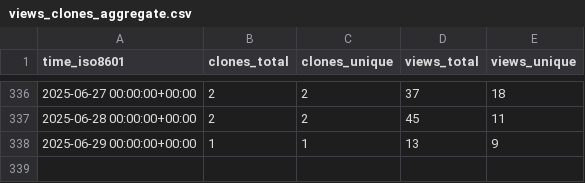
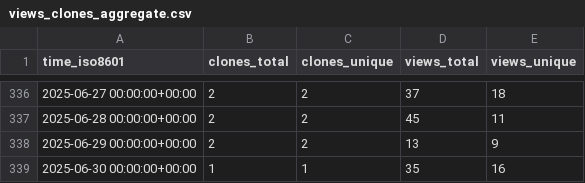
Before and after one commit to peff74/esp8266_OLED_HW-364A, a CSV file: peff74/esp8266_OLED_HW-364A/ghrs-data/views_clones_aggregate.csv, drawn as a sheet; only a part is shown, gaps mark what is left out.

```diff
--- a/peff74/esp8266_OLED_HW-364A/ghrs-data/views_clones_aggregate.csv
+++ b/peff74/esp8266_OLED_HW-364A/ghrs-data/views_clones_aggregate.csv
@@ -337,2 +337,3 @@ time_iso8601,clones_total,clones_unique,views_total,views_unique
 2025-06-28 00:00:00+00:00,2,2,45,11
-2025-06-29 00:00:00+00:00,1,1,13,9
+2025-06-29 00:00:00+00:00,2,2,13,9
+2025-06-30 00:00:00+00:00,1,1,35,16
```
Also changed, not shown: 1 other file.
